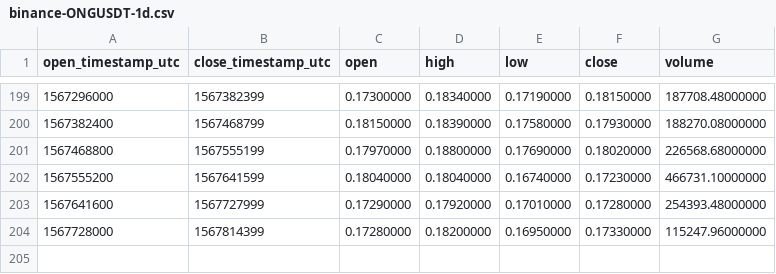
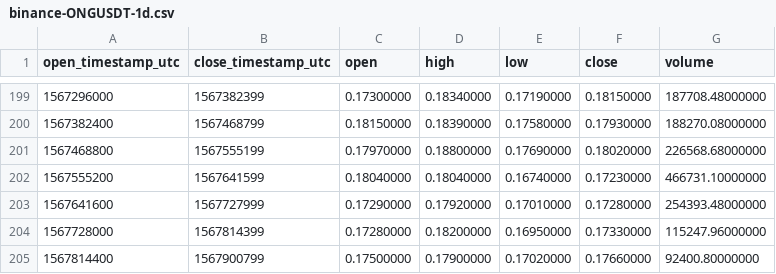
Before and after one commit to cryptobigbro/binance-ONGUSDT, a CSV file: binance-ONGUSDT-1d.csv, drawn as a sheet; only a part is shown, gaps mark what is left out; the diff names each change by its address in the sheet, - before the commit and + after, or states it on an @@ line.

```diff
--- a/binance-ONGUSDT-1d.csv
+++ b/binance-ONGUSDT-1d.csv
+row 205: 1567814400 | 1567900799 | 0.17500000 | 0.17900000 | 0.17020000 | 0.17660000 | 92400.80000000
```
Also changed, not shown: binance-ONGUSDT-1h.csv.
